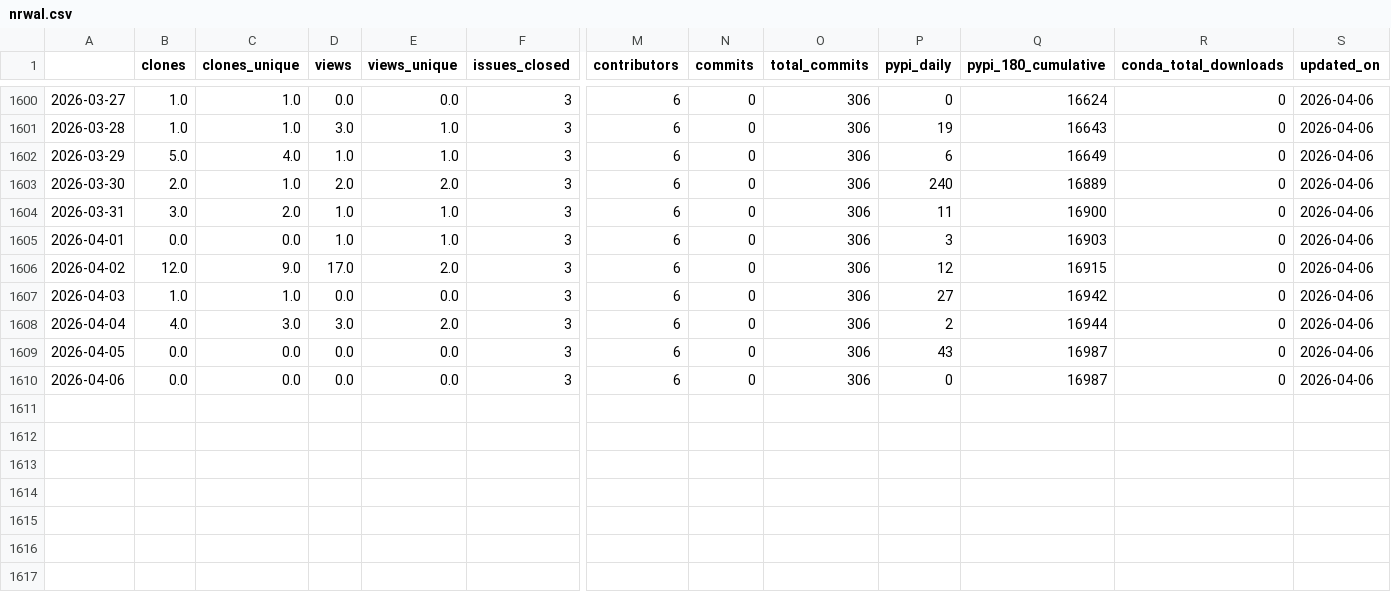
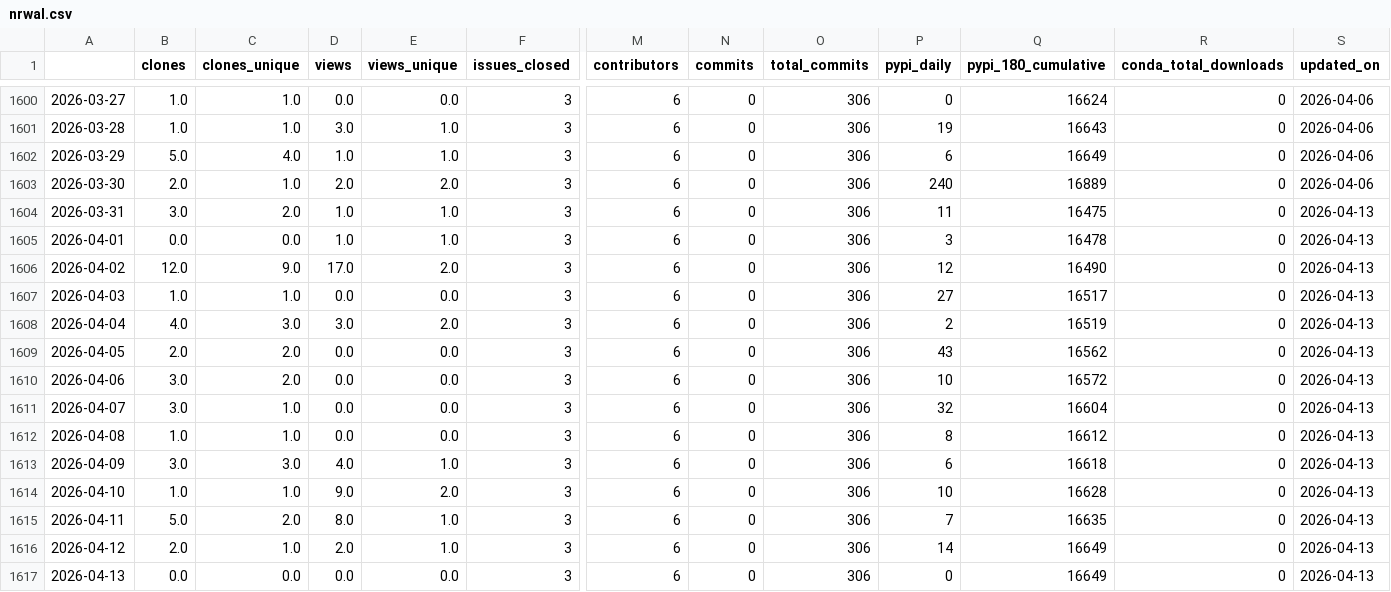
Before and after one commit to NatLabRockies/osos, a CSV file: data/nrwal.csv, drawn as a sheet; only a part is shown, gaps mark what is left out; rows hold the shown columns only; the diff names each change by its address in the sheet, - before the commit and + after, or states it on an @@ line.

```diff
--- a/data/nrwal.csv
+++ b/data/nrwal.csv
-Q1604 (pypi_180_cumulative): 16900
+Q1604 (pypi_180_cumulative): 16475
-S1604:S1610 (updated_on): 2026-04-06
+S1604:S1610 (updated_on): 2026-04-13
-Q1605 (pypi_180_cumulative): 16903
+Q1605 (pypi_180_cumulative): 16478
-Q1606 (pypi_180_cumulative): 16915
+Q1606 (pypi_180_cumulative): 16490
-Q1607 (pypi_180_cumulative): 16942
+Q1607 (pypi_180_cumulative): 16517
-Q1608 (pypi_180_cumulative): 16944
+Q1608 (pypi_180_cumulative): 16519
-B1609 (clones): 0.0
+B1609 (clones): 2.0
-C1609:C1610 (clones_unique): 0.0
+C1609:C1610 (clones_unique): 2.0
-Q1609 (pypi_180_cumulative): 16987
+Q1609 (pypi_180_cumulative): 16562
-B1610 (clones): 0.0
+B1610 (clones): 3.0
-P1610 (pypi_daily): 0
+P1610 (pypi_daily): 10
-Q1610 (pypi_180_cumulative): 16987
+Q1610 (pypi_180_cumulative): 16572
+row 1611: 2026-04-07 | 3.0 | 1.0 | 0.0 | 0.0 | 3 | 6 | 0 | 306 | 32 | 16604 | 0 | 2026-04-13
+row 1612: 2026-04-08 | 1.0 | 1.0 | 0.0 | 0.0 | 3 | 6 | 0 | 306 | 8 | 16612 | 0 | 2026-04-13
+row 1613: 2026-04-09 | 3.0 | 3.0 | 4.0 | 1.0 | 3 | 6 | 0 | 306 | 6 | 16618 | 0 | 2026-04-13
+row 1614: 2026-04-10 | 1.0 | 1.0 | 9.0 | 2.0 | 3 | 6 | 0 | 306 | 10 | 16628 | 0 | 2026-04-13
+row 1615: 2026-04-11 | 5.0 | 2.0 | 8.0 | 1.0 | 3 | 6 | 0 | 306 | 7 | 16635 | 0 | 2026-04-13
+row 1616: 2026-04-12 | 2.0 | 1.0 | 2.0 | 1.0 | 3 | 6 | 0 | 306 | 14 | 16649 | 0 | 2026-04-13
+row 1617: 2026-04-13 | 0.0 | 0.0 | 0.0 | 0.0 | 3 | 6 | 0 | 306 | 0 | 16649 | 0 | 2026-04-13
```
Also changed, not shown: data/phygnn.csv, data/rev.csv, 20 other files.
